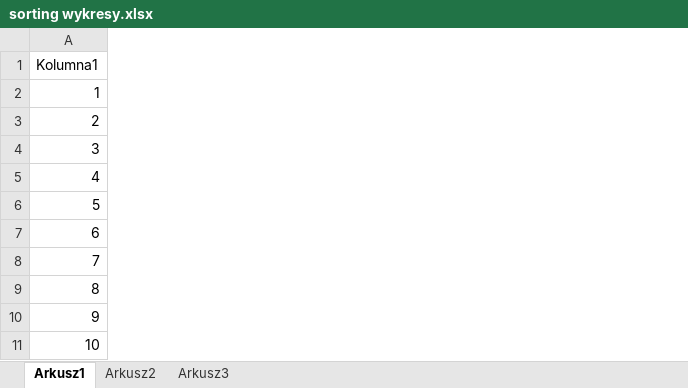
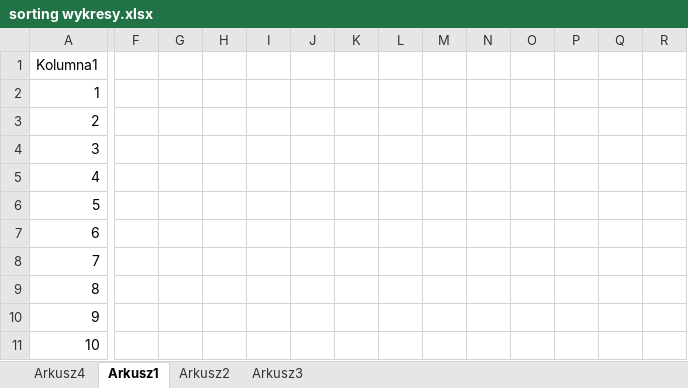
Before and after one commit to put-tzok/sorting-bio-tehxhaxxors, an Excel workbook: sorting wykresy.xlsx, sheet Arkusz1, drawn as a sheet; only a part is shown, gaps mark what is left out; values as stored, in another font and other column widths than the file's, no borders; charts and pictures and table styles not drawn; the diff covers the shown part only; the diff names each change by its address in the sheet, - before the commit and + after, or states it on an @@ line.

```diff
--- a/sorting wykresy.xlsx (sheet Arkusz1)
+++ b/sorting wykresy.xlsx (sheet Arkusz1)
+sheet tab: Arkusz4
+column F, empty
+column G, empty
+column H, empty
+column I, empty
+column J, empty
+column K, empty
+column L, empty
+column M, empty
+column N, empty
+column O, empty
+column P, empty
+column Q, empty
+column R, empty
```
Also changed, not shown: 22 added columns elsewhere in this sheet, charts or pictures, 5 other files.
